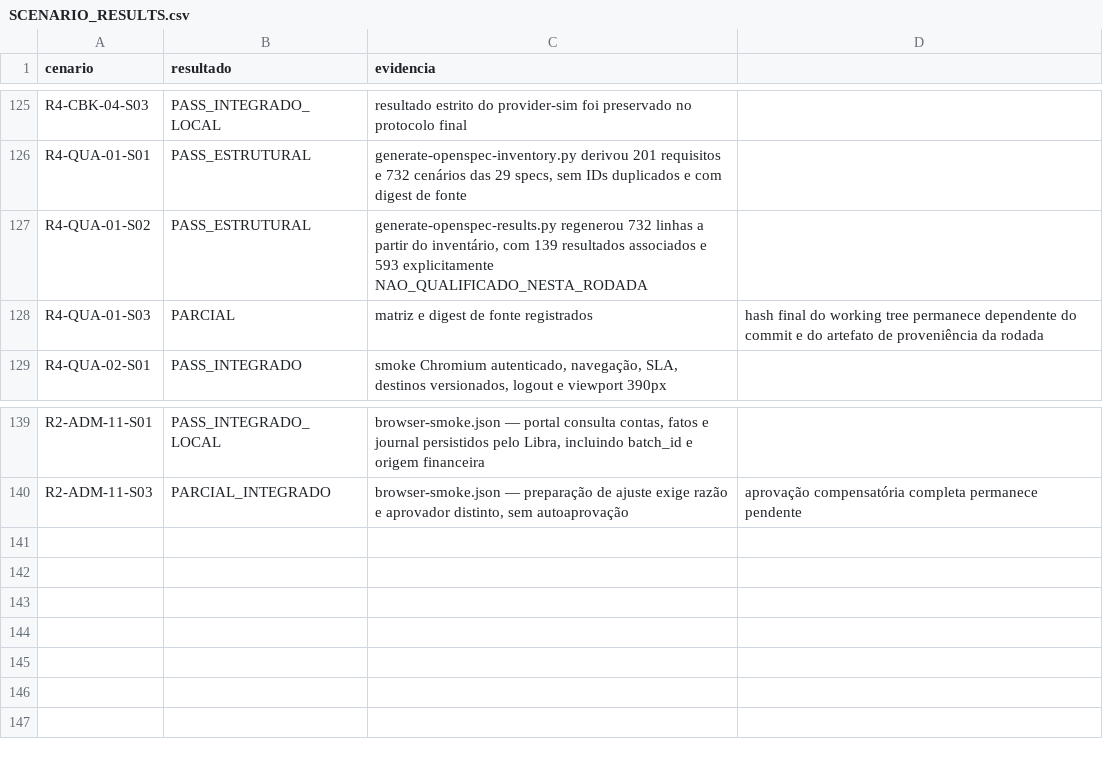
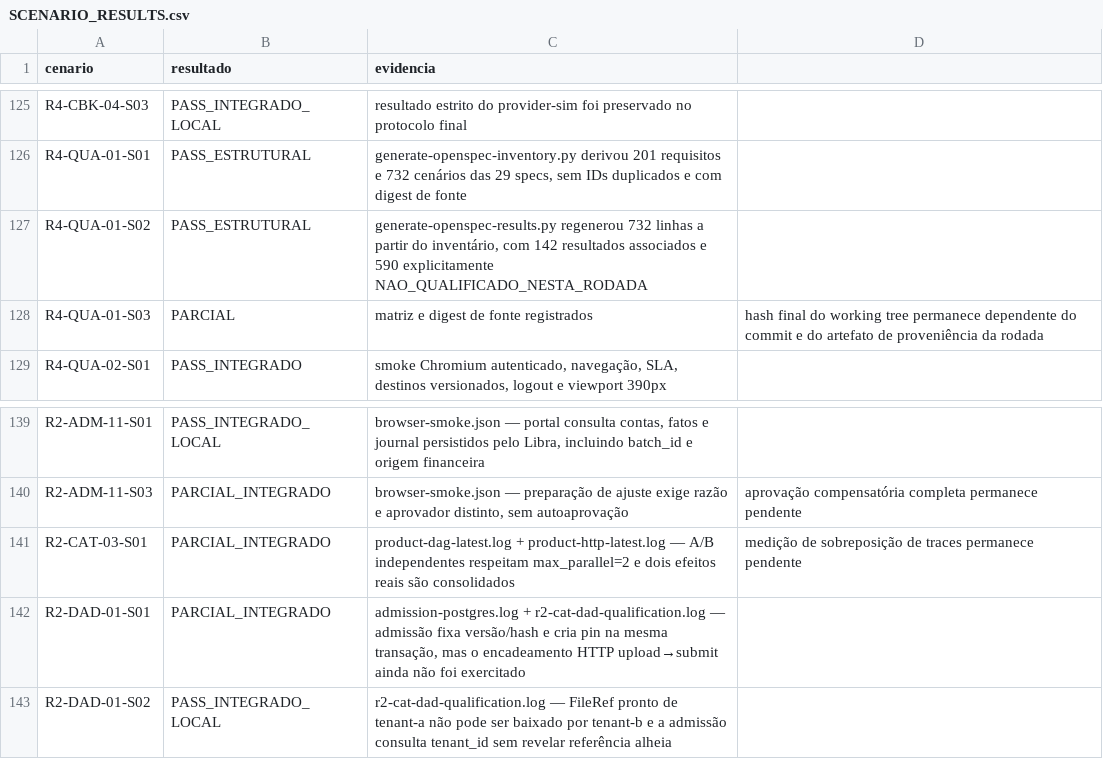
Before and after one commit to leandroclf/ai-hub, a CSV file: docs/reviews/2026-09-09-r4/implementation/SCENARIO_RESULTS.csv, drawn as a sheet; only a part is shown, gaps mark what is left out.

Commit message:
test(dados): qualifica isolamento de FileRef e composição parcial
Contexto: conecta as evidências PostgreSQL, LocalStack e produto composto aos cenários de isolamento cross-tenant, pin atômico e agregação A/B.\n\nImpacto: a matriz passa a 142 cenários associados e 590 não qualificados; upload HTTP ponta a ponta e sobreposição temporal de traces permanecem explicitamente pendentes.

```diff
--- a/docs/reviews/2026-09-09-r4/implementation/SCENARIO_RESULTS.csv
+++ b/docs/reviews/2026-09-09-r4/implementation/SCENARIO_RESULTS.csv
@@ -126,3 +126,3 @@ R4-CBK-04-S03;PASS_INTEGRADO_LOCAL;resultado estrito do provider-sim foi preserv
 R4-QUA-01-S01;PASS_ESTRUTURAL;generate-openspec-inventory.py derivou 201 requisitos e 732 cenários das 29 specs, sem IDs duplicados e com digest de fonte
-R4-QUA-01-S02;PASS_ESTRUTURAL;generate-openspec-results.py regenerou 732 linhas a partir do inventário, com 139 resultados associados e 593 explicitamente NAO_QUALIFICADO_NESTA_RODADA
+R4-QUA-01-S02;PASS_ESTRUTURAL;generate-openspec-results.py regenerou 732 linhas a partir do inventário, com 142 resultados associados e 590 explicitamente NAO_QUALIFICADO_NESTA_RODADA
 R4-QUA-01-S03;PARCIAL;matriz e digest de fonte registrados; hash final do working tree permanece dependente do commit e do artefato de proveniência da rodada
@@ -140 +140,4 @@ R2-ADM-11-S01;PASS_INTEGRADO_LOCAL;browser-smoke.json — portal consulta contas
 R2-ADM-11-S03;PARCIAL_INTEGRADO;browser-smoke.json — preparação de ajuste exige razão e aprovador distinto, sem autoaprovação; aprovação compensatória completa permanece pendente
+R2-CAT-03-S01;PARCIAL_INTEGRADO;product-dag-latest.log + product-http-latest.log — A/B independentes respeitam max_parallel=2 e dois efeitos reais são consolidados; medição de sobreposição de traces permanece pendente
+R2-DAD-01-S01;PARCIAL_INTEGRADO;admission-postgres.log + r2-cat-dad-qualification.log — admissão fixa versão/hash e cria pin na mesma transação, mas o encadeamento HTTP upload→submit ainda não foi exercitado
+R2-DAD-01-S02;PASS_INTEGRADO_LOCAL;r2-cat-dad-qualification.log — FileRef pronto de tenant-a não pode ser baixado por tenant-b e a admissão consulta tenant_id sem revelar referência alheia
```
Also changed, not shown: docs/reviews/2026-09-09-r4/implementation/RESULT-MATRIX-732-CENARIOS.csv, 4 other files.
